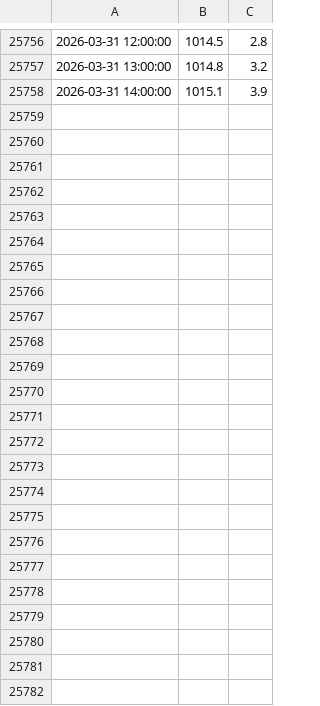
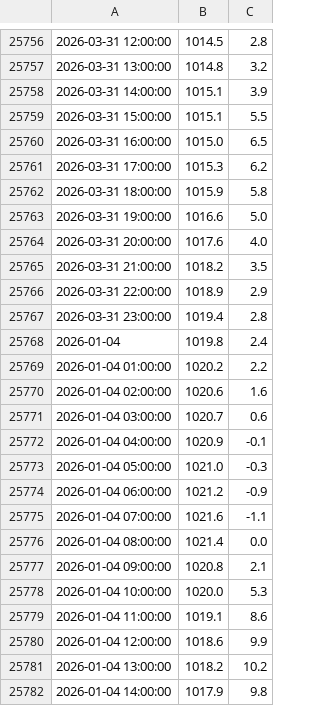
Before and after one commit to AdamSitarcik/shmu_scraping, a CSV file: data_br.csv, drawn as a sheet; only a part is shown, gaps mark what is left out; the diff names each change by its address in the sheet, - before the commit and + after, or states it on an @@ line.

Commit message:
upload data at Wed Apr  1 15:15:01 CEST 2026

```diff
--- a/data_br.csv
+++ b/data_br.csv
+row 25759: 2026-03-31 15:00:00 | 1015.1 | 5.5
+row 25760: 2026-03-31 16:00:00 | 1015.0 | 6.5
+row 25761: 2026-03-31 17:00:00 | 1015.3 | 6.2
+row 25762: 2026-03-31 18:00:00 | 1015.9 | 5.8
+row 25763: 2026-03-31 19:00:00 | 1016.6 | 5.0
+row 25764: 2026-03-31 20:00:00 | 1017.6 | 4.0
+row 25765: 2026-03-31 21:00:00 | 1018.2 | 3.5
+row 25766: 2026-03-31 22:00:00 | 1018.9 | 2.9
+row 25767: 2026-03-31 23:00:00 | 1019.4 | 2.8
+row 25768: 2026-01-04 | 1019.8 | 2.4
+row 25769: 2026-01-04 01:00:00 | 1020.2 | 2.2
+row 25770: 2026-01-04 02:00:00 | 1020.6 | 1.6
+row 25771: 2026-01-04 03:00:00 | 1020.7 | 0.6
+row 25772: 2026-01-04 04:00:00 | 1020.9 | -0.1
+row 25773: 2026-01-04 05:00:00 | 1021.0 | -0.3
+row 25774: 2026-01-04 06:00:00 | 1021.2 | -0.9
+row 25775: 2026-01-04 07:00:00 | 1021.6 | -1.1
+row 25776: 2026-01-04 08:00:00 | 1021.4 | 0.0
+row 25777: 2026-01-04 09:00:00 | 1020.8 | 2.1
+row 25778: 2026-01-04 10:00:00 | 1020.0 | 5.3
+row 25779: 2026-01-04 11:00:00 | 1019.1 | 8.6
+row 25780: 2026-01-04 12:00:00 | 1018.6 | 9.9
+row 25781: 2026-01-04 13:00:00 | 1018.2 | 10.2
+row 25782: 2026-01-04 14:00:00 | 1017.9 | 9.8
```
Also changed, not shown: data_ba.csv, data_mj.csv.
